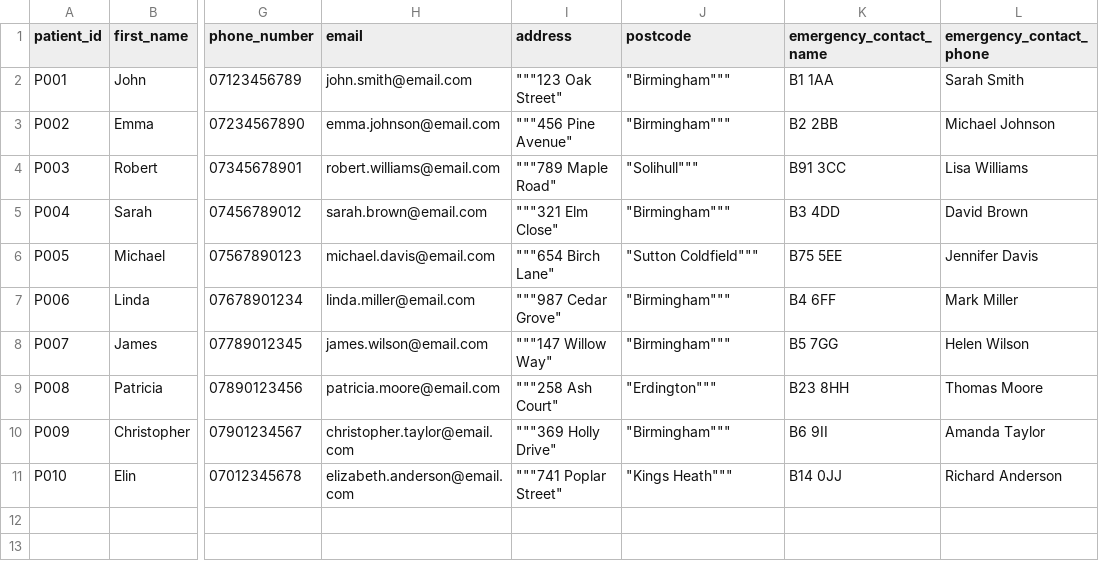
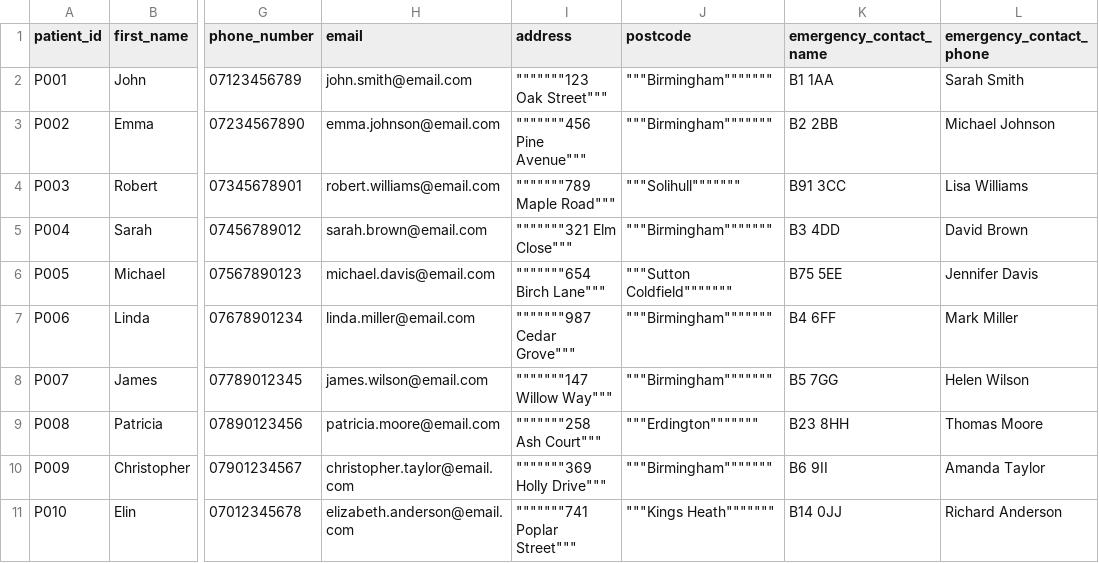
Before and after one commit to MalinJayawickrama/healthcare-management-system, a CSV file: data/patients.csv, drawn as a sheet; only a part is shown, gaps mark what is left out; the diff names each change by its address in the sheet, - before the commit and + after, or states it on an @@ line.

```diff
--- a/data/patients.csv
+++ b/data/patients.csv
-I2 (address): """123 Oak Street"
+I2 (address): """""""123 Oak Street"""
-J2:J3 (postcode): "Birmingham"""
+J2:J3 (postcode): """Birmingham"""""""
-I3 (address): """456 Pine Avenue"
+I3 (address): """""""456 Pine Avenue"""
-I4 (address): """789 Maple Road"
+I4 (address): """""""789 Maple Road"""
-J4 (postcode): "Solihull"""
+J4 (postcode): """Solihull"""""""
-I5 (address): """321 Elm Close"
+I5 (address): """""""321 Elm Close"""
-J5 (postcode): "Birmingham"""
+J5 (postcode): """Birmingham"""""""
-I6 (address): """654 Birch Lane"
+I6 (address): """""""654 Birch Lane"""
-J6 (postcode): "Sutton Coldfield"""
+J6 (postcode): """Sutton Coldfield"""""""
-I7 (address): """987 Cedar Grove"
+I7 (address): """""""987 Cedar Grove"""
-J7:J8 (postcode): "Birmingham"""
+J7:J8 (postcode): """Birmingham"""""""
-I8 (address): """147 Willow Way"
+I8 (address): """""""147 Willow Way"""
-I9 (address): """258 Ash Court"
+I9 (address): """""""258 Ash Court"""
-J9 (postcode): "Erdington"""
+J9 (postcode): """Erdington"""""""
-I10 (address): """369 Holly Drive"
+I10 (address): """""""369 Holly Drive"""
-J10 (postcode): "Birmingham"""
+J10 (postcode): """Birmingham"""""""
-I11 (address): """741 Poplar Street"
+I11 (address): """""""741 Poplar Street"""
-J11 (postcode): "Kings Heath"""
+J11 (postcode): """Kings Heath"""""""
```
Also changed, not shown: data/prescriptions.csv, data/referrals.csv, 5 other files.
